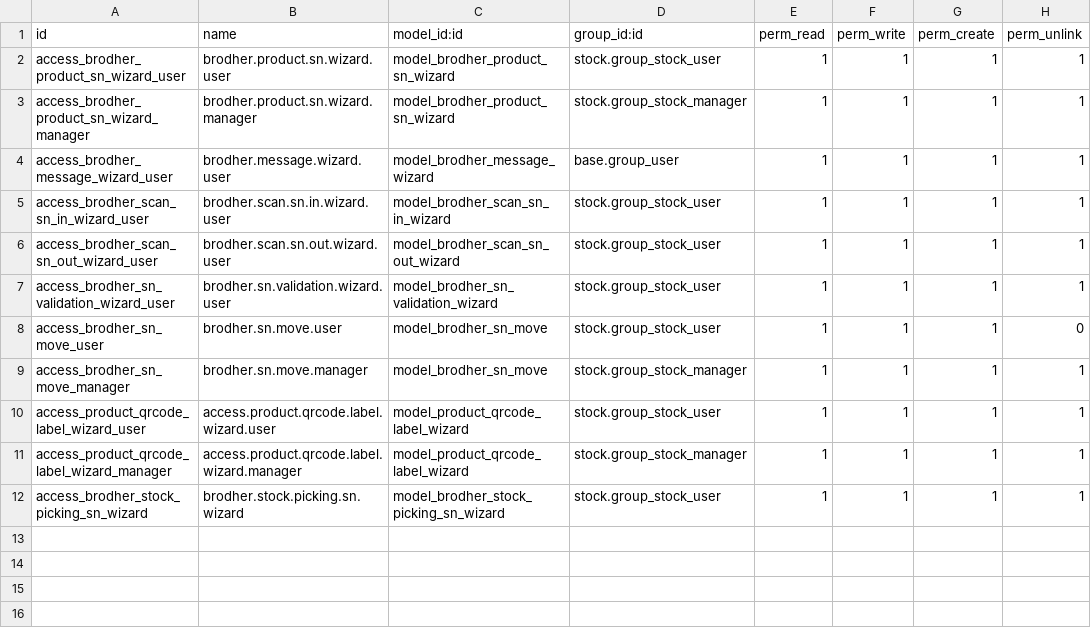
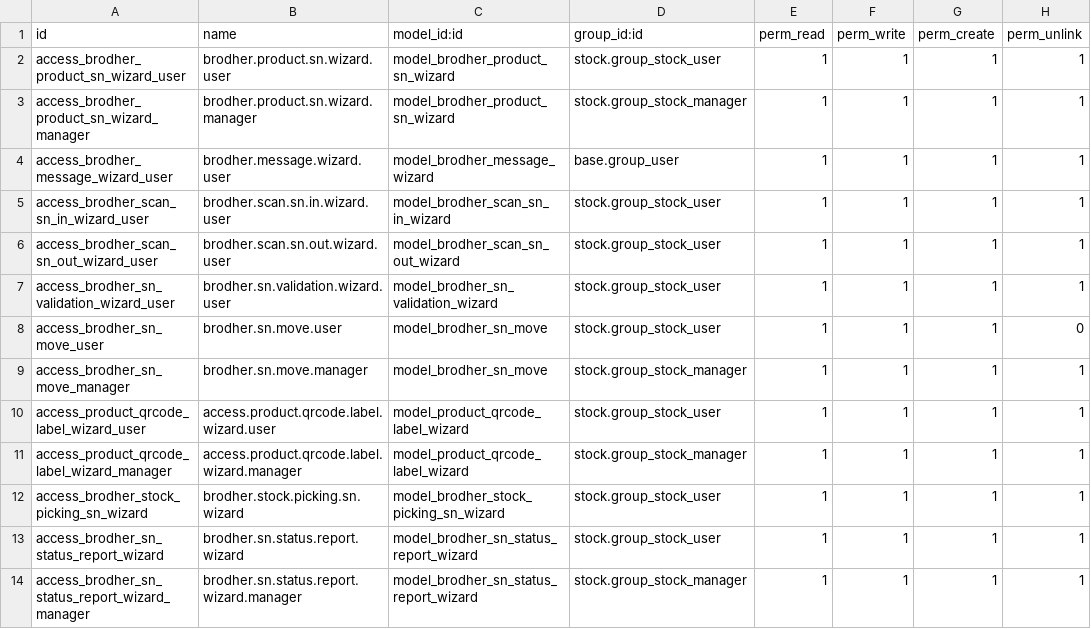
Before and after one commit to jaenudin86/odoo18addons, a CSV file: brodher_product_serial/security/ir.model.access.csv, drawn as a sheet.

```diff
--- a/brodher_product_serial/security/ir.model.access.csv
+++ b/brodher_product_serial/security/ir.model.access.csv
@@ -12 +12,3 @@ access_product_qrcode_label_wizard_manager,access.product.qrcode.label.wizard.ma
 access_brodher_stock_picking_sn_wizard,brodher.stock.picking.sn.wizard,model_brodher_stock_picking_sn_wizard,stock.group_stock_user,1,1,1,1
+access_brodher_sn_status_report_wizard,brodher.sn.status.report.wizard,model_brodher_sn_status_report_wizard,stock.group_stock_user,1,1,1,1
+access_brodher_sn_status_report_wizard_manager,brodher.sn.status.report.wizard.manager,model_brodher_sn_status_report_wizard,stock.group_stock_manager,1,1,1,1
```
Also changed, not shown: advanced_accounting/security/ir.model.access.csv.
